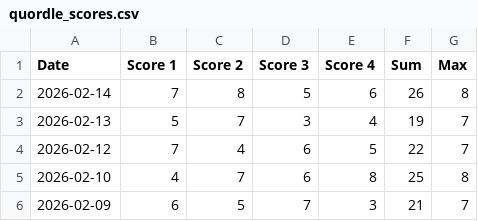
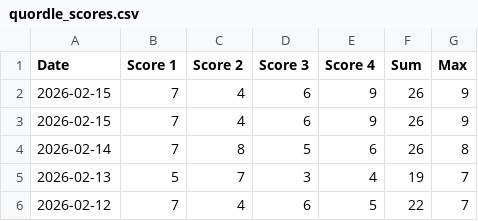
Before and after one commit to philc622/quordle-data, a CSV file: quordle_scores.csv, drawn as a sheet; only a part is shown; the shorter side is filled out with more unchanged rows; the diff names each change by its address in the sheet, - before the commit and + after, or states it on an @@ line.

Commit message:
latest quordle data

```diff
--- a/quordle_scores.csv
+++ b/quordle_scores.csv
+row 2: 2026-02-15 | 7 | 4 | 6 | 9 | 26 | 9
+row 3: 2026-02-15 | 7 | 4 | 6 | 9 | 26 | 9
```
